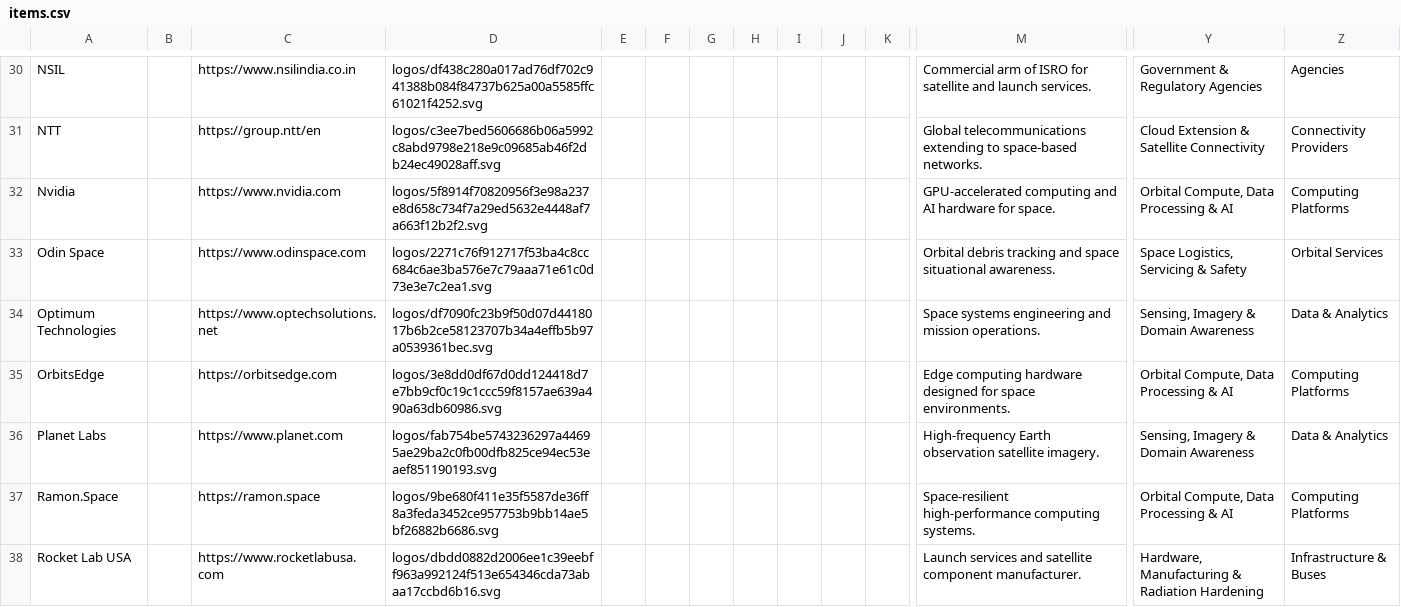
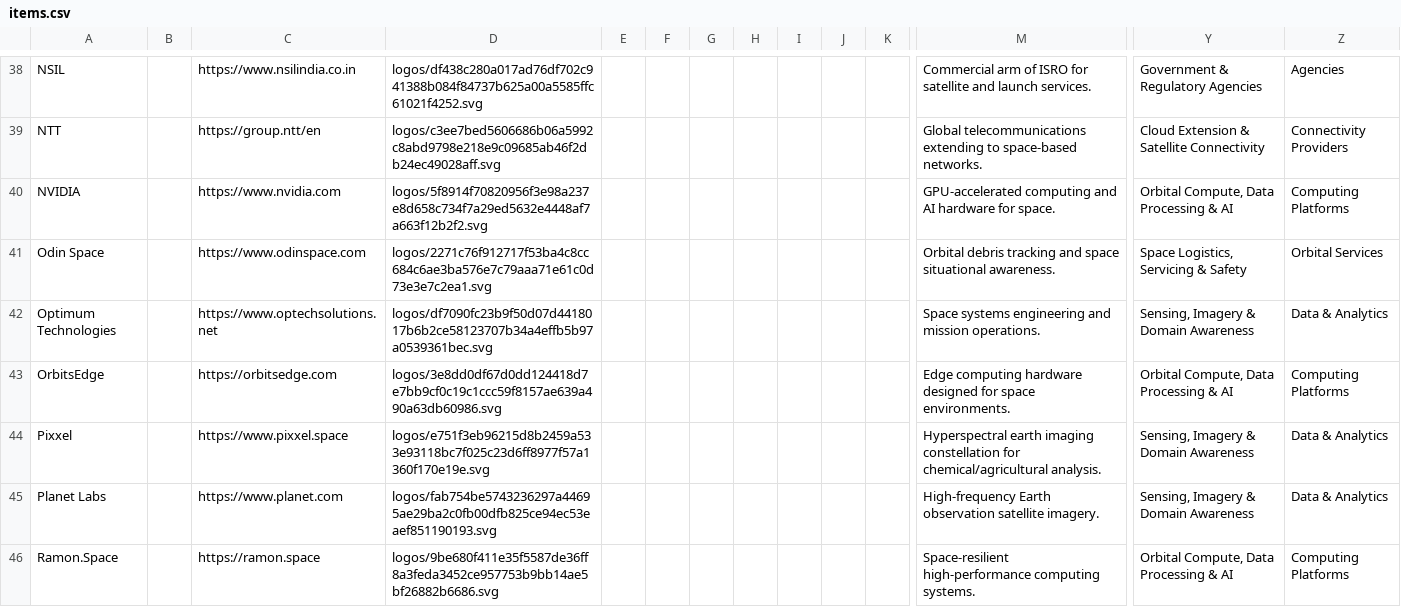
Before and after one commit to JayCuthrell/svc.fudge.org, a CSV file: docs/items.csv, drawn as a sheet; only a part is shown, gaps mark what is left out; the shorter side is filled out with more unchanged rows; addresses are those after the commit; rows hold the shown columns only; the diff covers the shown part only; the diff names each change by its address in the sheet, - before the commit and + after, or states it on an @@ line.

```diff
--- a/docs/items.csv
+++ b/docs/items.csv
-A40: Nvidia
+A40: NVIDIA
+row 44: Pixxel |  | https://www.pixxel.space | logos/e751f3eb96215d8b2459a533e93118bc7f025c23d6ff8977f57a1360f170e19e.svg |  |  |  |  |  |  |  | Hyperspectral earth imaging constellation for chemical/agricultural analysis. | Sensing, Imagery & Domain Awareness | Data & Analytics
```
Also changed, not shown: 12 added rows and 2 edited cells elsewhere in this file, 56 other files.
